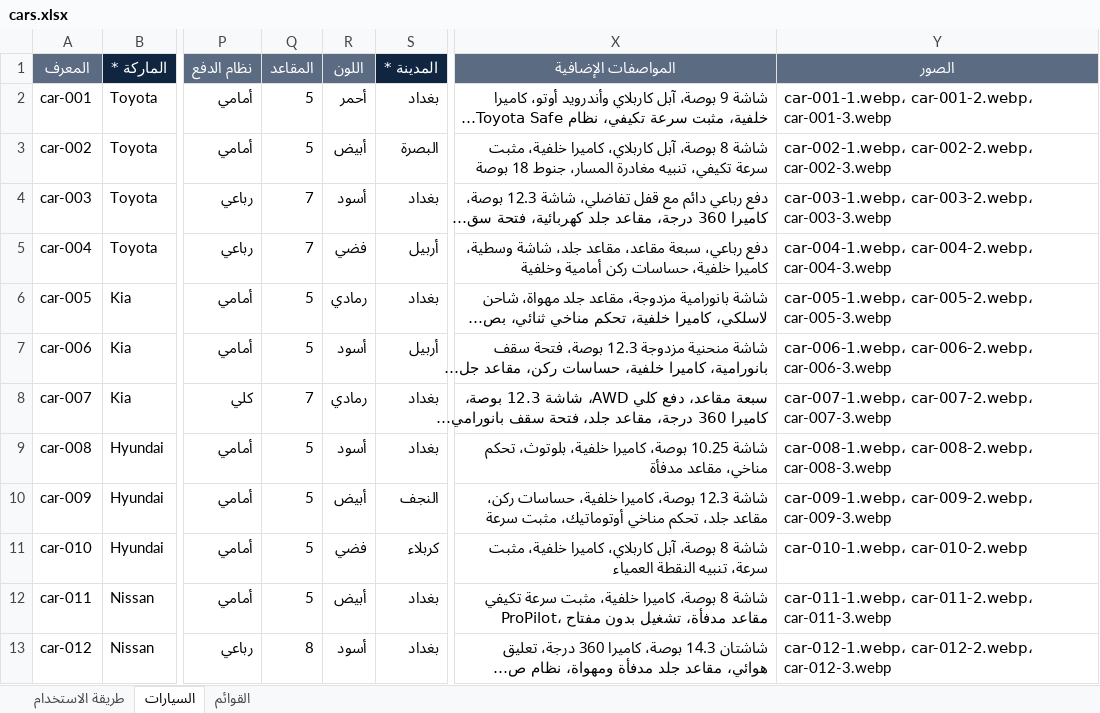
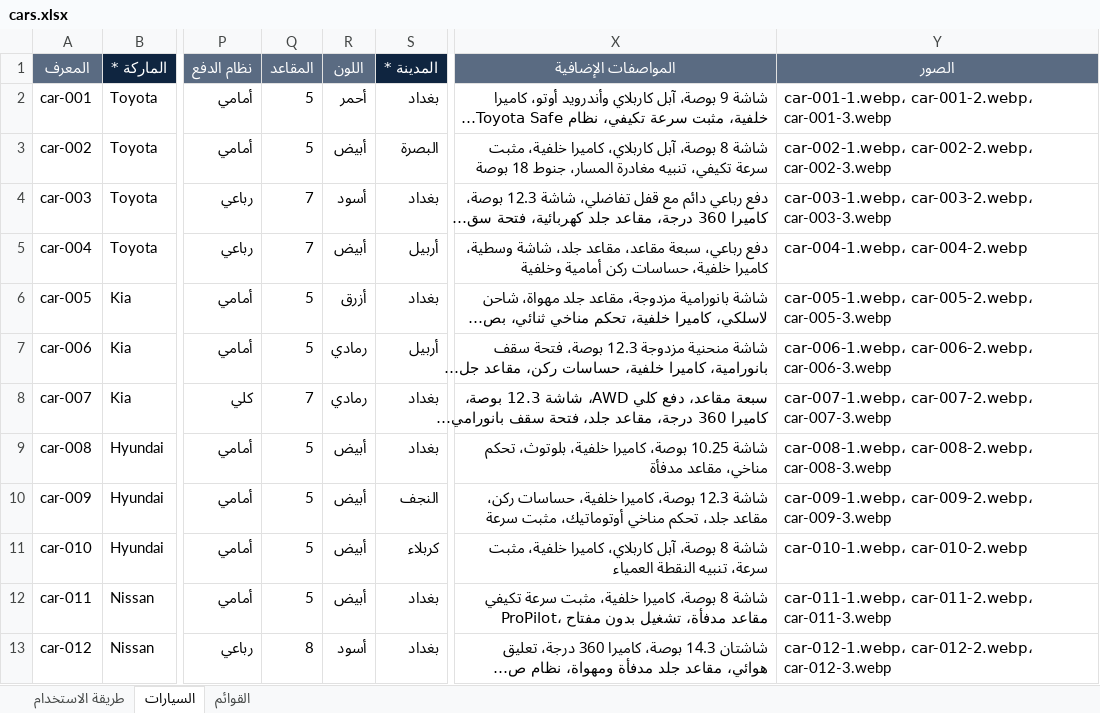
Before and after one commit to sajjadalali/al-maared-al-thaki, an Excel workbook: content/cars.xlsx, sheet السيارات, drawn as a sheet; only a part is shown, gaps mark what is left out; long unchanged cells end in …; values as stored, in another font and other column widths than the file's, no borders; the diff covers the shown part only; the diff names each change by its address in the sheet, - before the commit and + after, or states it on an @@ line.

```diff
--- a/content/cars.xlsx (sheet السيارات)
+++ b/content/cars.xlsx (sheet السيارات)
-R5 (اللون): فضي
+R5 (اللون): أبيض
-Y5 (الصور): car-004-1.webp، car-004-2.webp، car-004-3.webp
+Y5 (الصور): car-004-1.webp، car-004-2.webp
-R6 (اللون): رمادي
+R6 (اللون): أزرق
-R7 (اللون): أسود
+R7 (اللون): رمادي
-R9 (اللون): أسود
+R9 (اللون): أبيض
-R11 (اللون): فضي
+R11 (اللون): أبيض
```
Also changed, not shown: 15 edited cells elsewhere in this sheet, content/research/cars-research-2026-10.xlsx, 43 other files.
